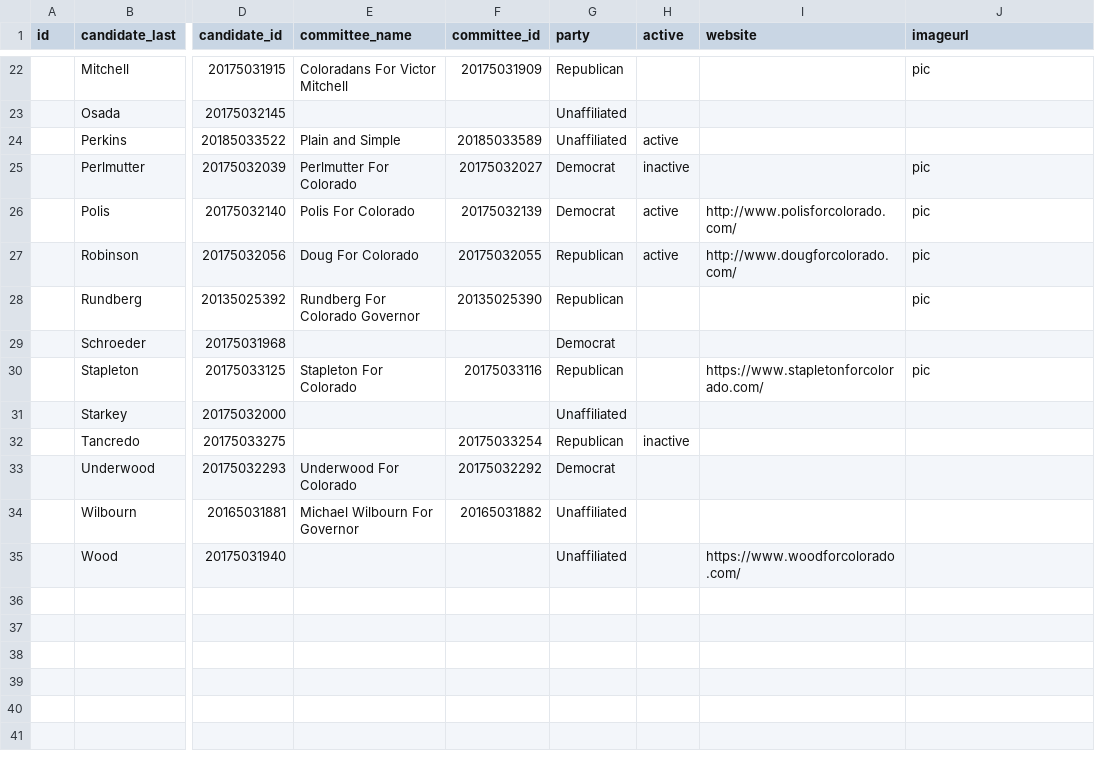
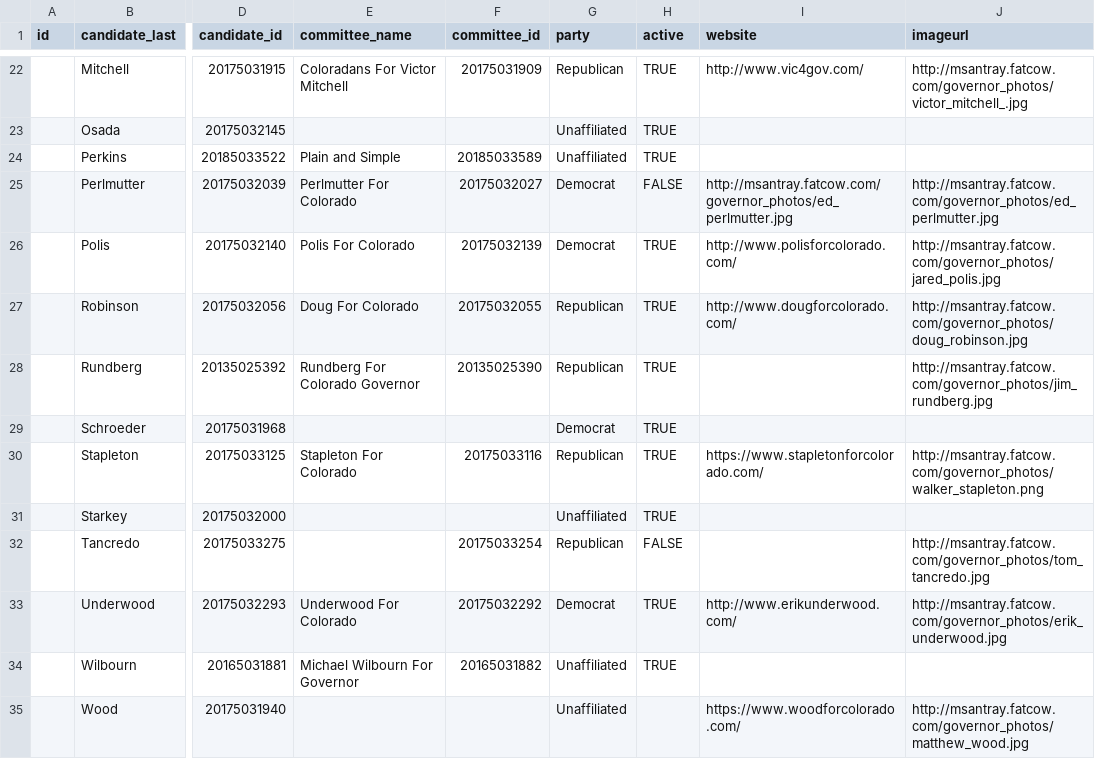
Before and after one commit to jdursema/COGovTracker, a CSV file: governorLookup.csv, drawn as a sheet; only a part is shown, gaps mark what is left out; the diff covers the shown part only; the diff names each change by its address in the sheet, - before the commit and + after, or states it on an @@ line.

```diff
--- a/governorLookup.csv
+++ b/governorLookup.csv
-H22:H23 (active): (empty)
+H22:H23 (active): TRUE
-I22 (website): (empty)
+I22 (website): http://www.vic4gov.com/
-J22 (imageurl): pic
+J22 (imageurl): http://msantray.fatcow.com/governor_photos/victor_mitchell_.jpg
-H24 (active): active
+H24 (active): TRUE
-H25 (active): inactive
+H25 (active): FALSE
-I25 (website): (empty)
+I25 (website): http://msantray.fatcow.com/governor_photos/ed_perlmutter.jpg
-J25 (imageurl): pic
+J25 (imageurl): http://msantray.fatcow.com/governor_photos/ed_perlmutter.jpg
-H26:H27 (active): active
+H26:H27 (active): TRUE
-J26 (imageurl): pic
+J26 (imageurl): http://msantray.fatcow.com/governor_photos/jared_polis.jpg
-J27 (imageurl): pic
+J27 (imageurl): http://msantray.fatcow.com/governor_photos/doug_robinson.jpg
-H28:H31 (active): (empty)
+H28:H31 (active): TRUE
-J28 (imageurl): pic
+J28 (imageurl): http://msantray.fatcow.com/governor_photos/jim_rundberg.jpg
-J30 (imageurl): pic
+J30 (imageurl): http://msantray.fatcow.com/governor_photos/walker_stapleton.png
-H32 (active): inactive
+H32 (active): FALSE
-J32 (imageurl): (empty)
+J32 (imageurl): http://msantray.fatcow.com/governor_photos/tom_tancredo.jpg
-H33:H34 (active): (empty)
+H33:H34 (active): TRUE
-I33 (website): (empty)
+I33 (website): http://www.erikunderwood.com/
-J33 (imageurl): (empty)
+J33 (imageurl): http://msantray.fatcow.com/governor_photos/erik_underwood.jpg
-J35 (imageurl): (empty)
+J35 (imageurl): http://msantray.fatcow.com/governor_photos/matthew_wood.jpg
```
Also changed, not shown: 38 edited cells elsewhere in this file, 2 other files.
